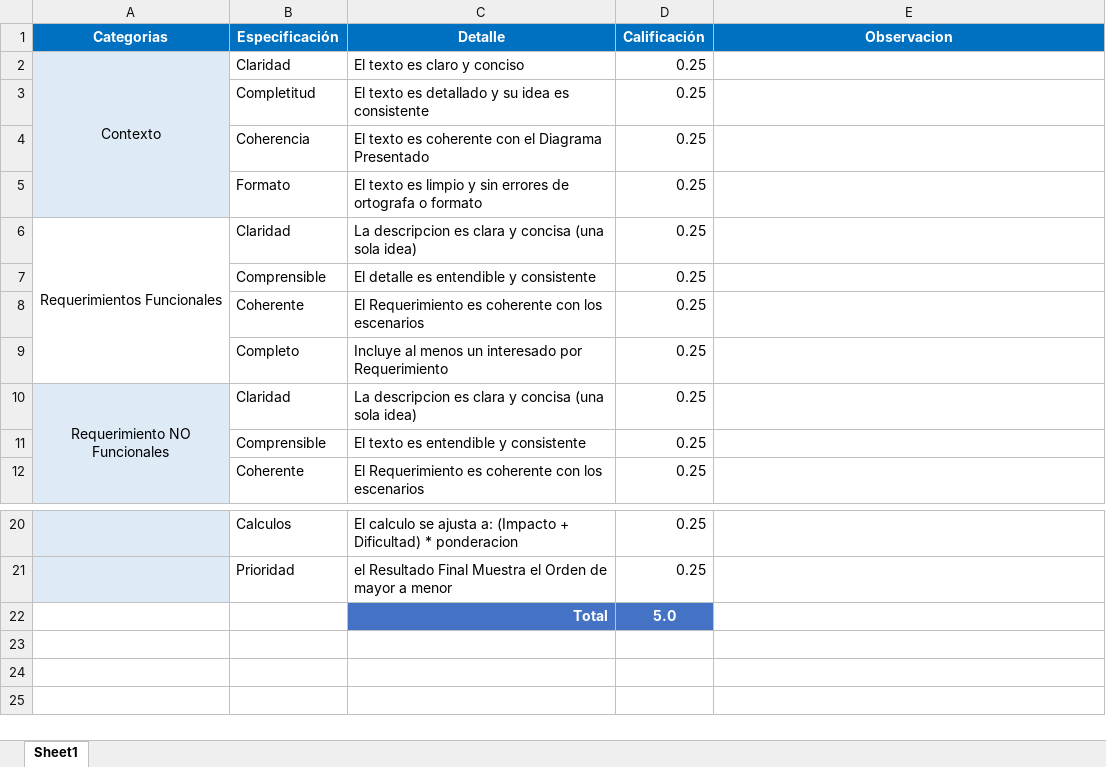
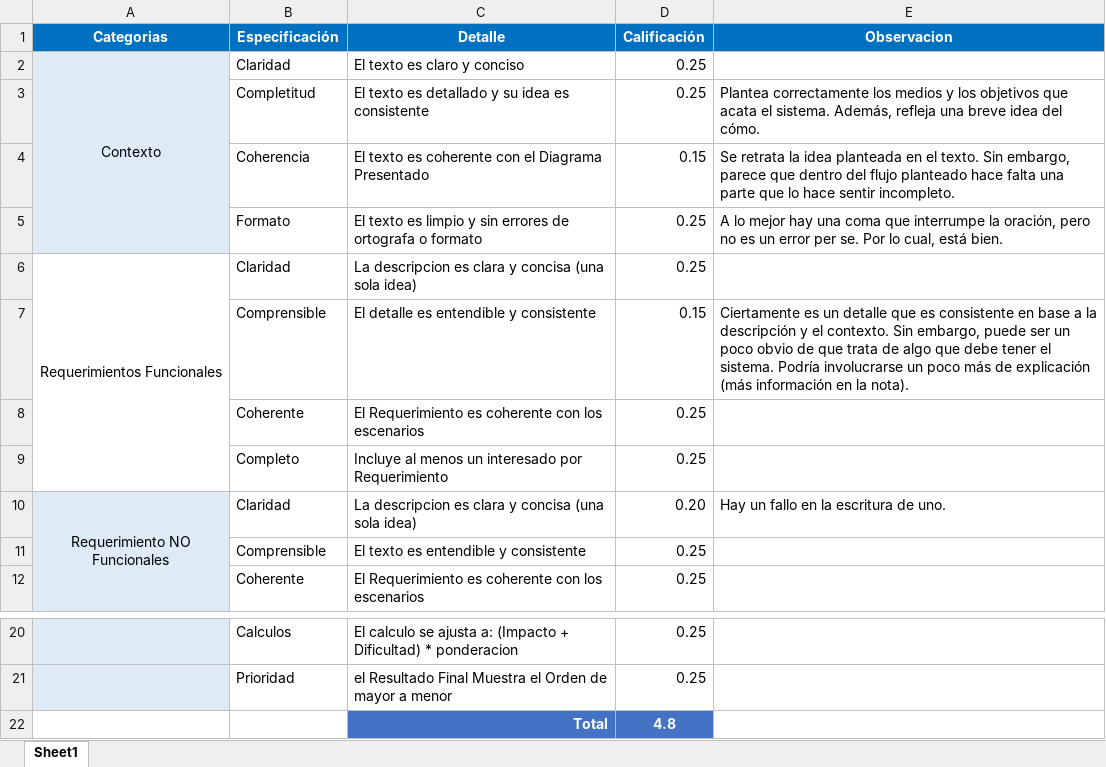
Before and after one commit to Jucer74/SoftwareArchitecture, an Excel workbook: Project/Context/Context.Score.xlsx, sheet Sheet1, drawn as a sheet; only a part is shown, gaps mark what is left out; values as stored, in another font and other column widths than the file's, no borders; the diff names each change by its address in the sheet, - before the commit and + after, or states it on an @@ line.

```diff
--- a/Project/Context/Context.Score.xlsx (sheet Sheet1)
+++ b/Project/Context/Context.Score.xlsx (sheet Sheet1)
-E3 (Observacion): (empty)
+E3 (Observacion): Plantea correctamente los medios y los objetivos que acata el sistema. Además, refleja una breve idea del cómo.
-D4 (Calificación): 0.25
+D4 (Calificación): 0.15
-E4 (Observacion): (empty)
+E4 (Observacion): Se retrata la idea planteada en el texto. Sin embargo, parece que dentro del flujo planteado hace falta una parte que lo hace sentir incompleto.
-E5 (Observacion): (empty)
+E5 (Observacion): A lo mejor hay una coma que interrumpe la oración, pero no es un error per se. Por lo cual, está bien.
-D7 (Calificación): 0.25
+D7 (Calificación): 0.15
-E7 (Observacion): (empty)
+E7 (Observacion): Ciertamente es un detalle que es consistente en base a la descripción y el contexto. Sin embargo, puede ser un poco obvio de que trata de algo que debe tener el sistema. Podría involucrarse un poco más de explicación (más información en la nota).
-D10 (Calificación): 0.25
+D10 (Calificación): 0.20
-E10 (Observacion): (empty)
+E10 (Observacion): Hay un fallo en la escritura de uno.
-D22 (Calificación): 5.0
+D22 (Calificación): 4.8
```
Also changed, not shown: 1 other file.
